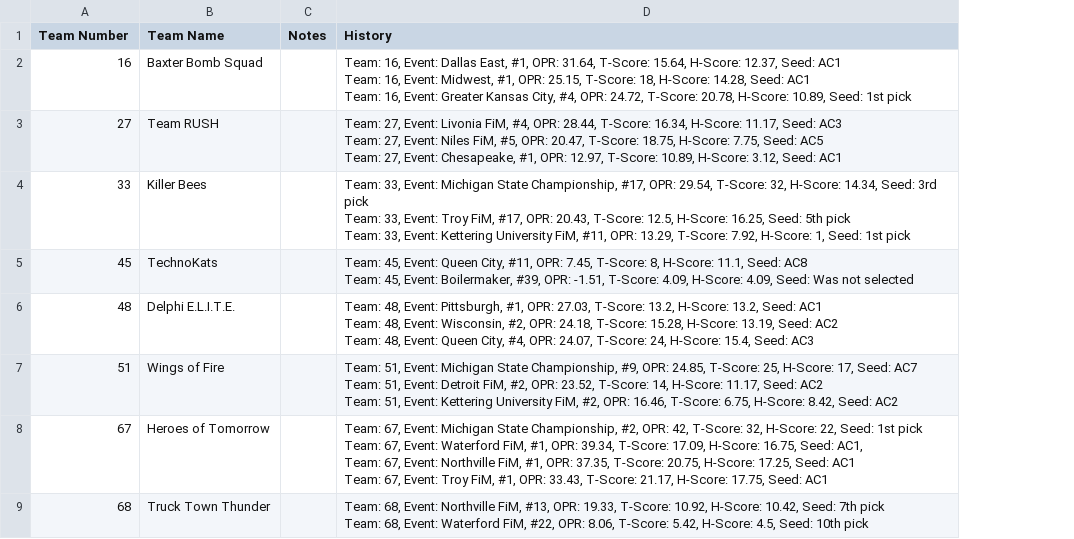
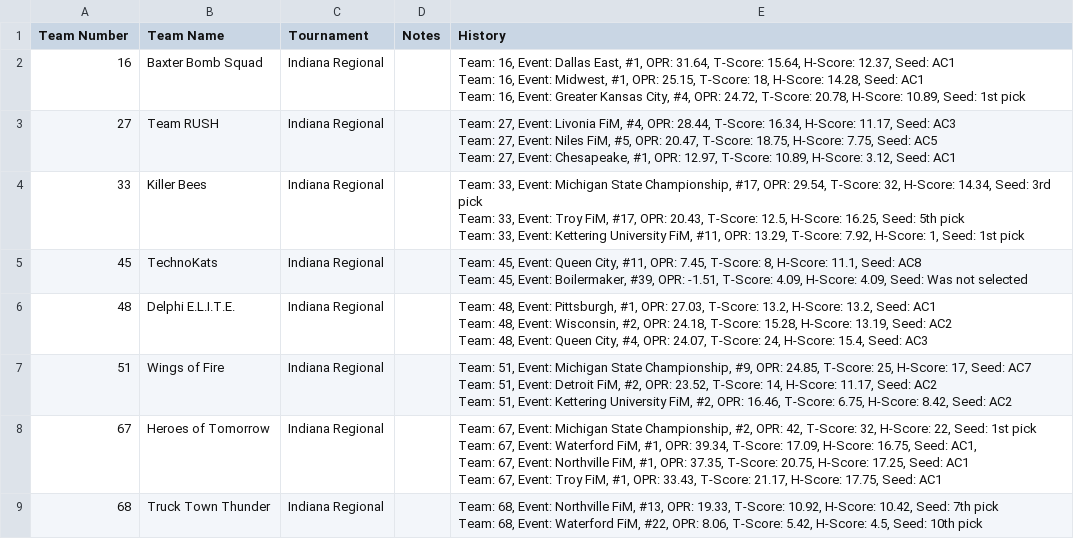
Before and after one commit to BESTRobonauts/UltimateAscent, a CSV file: UltimateAscent/Resources/TeamList.csv, drawn as a sheet; only a part is shown; the diff names each change by its address in the sheet, - before the commit and + after, or states it on an @@ line.

Commit message:
Tournament infrastructure.

```diff
--- a/UltimateAscent/Resources/TeamList.csv
+++ b/UltimateAscent/Resources/TeamList.csv
+column C (Tournament), rows 2-9: all Indiana Regional
```
Also changed, not shown: 9 other files.
